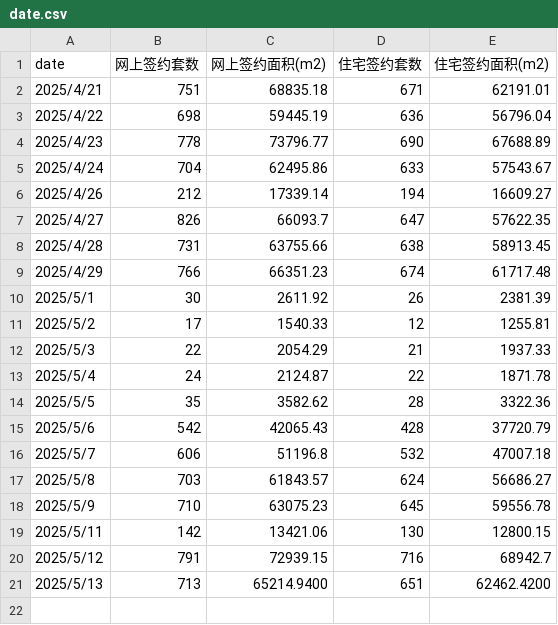
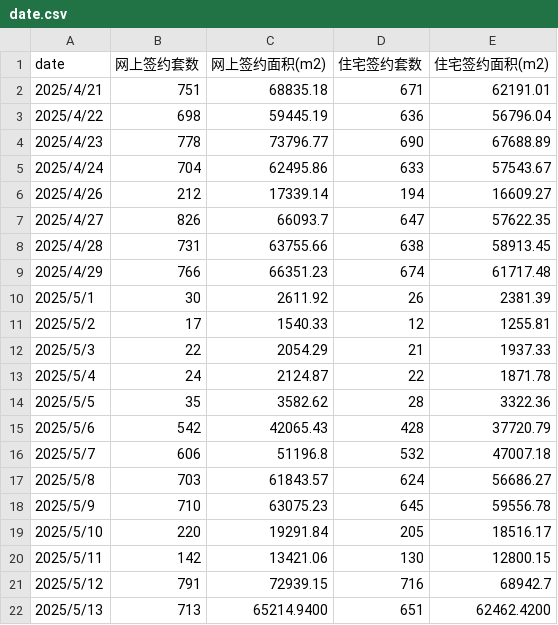
Before and after one commit to liuyanhui/real_estate_trans_tracking, a CSV file: date.csv, drawn as a sheet.

Commit message:
合并

```diff
--- a/date.csv
+++ b/date.csv
@@ -18,2 +18,3 @@ date,网上签约套数,网上签约面积(m2),住宅签约套数,住宅签约
 2025/5/9,710,63075.23,645,59556.78
+2025/5/10,220,19291.84,205,18516.17
 2025/5/11,142,13421.06,130,12800.15
```
